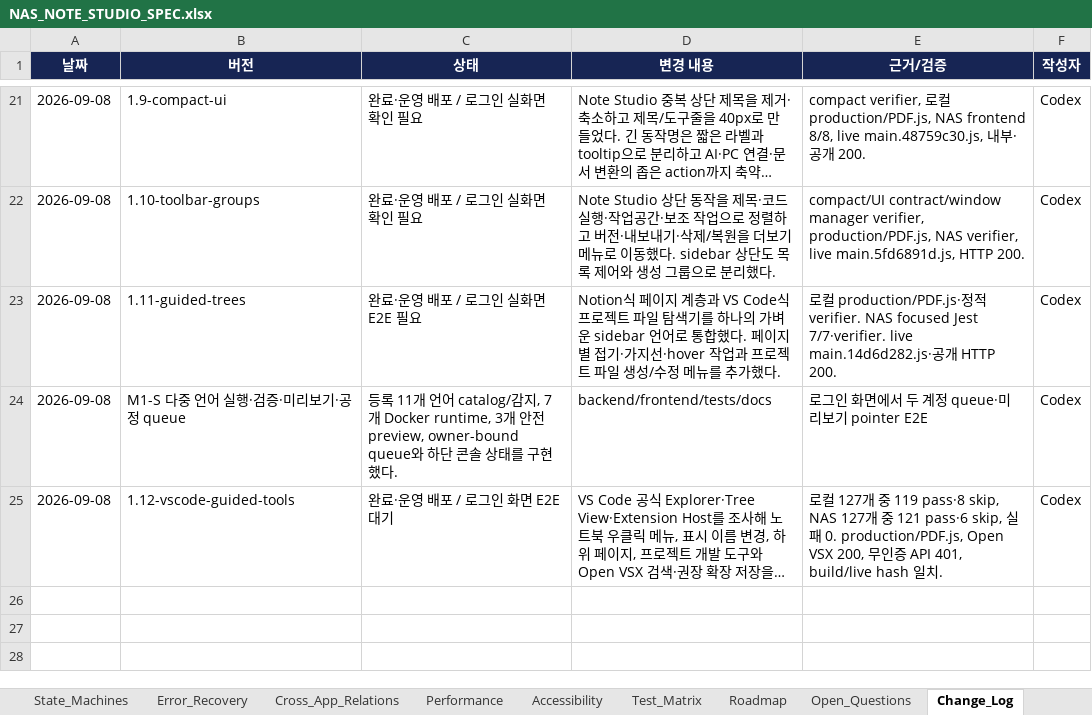
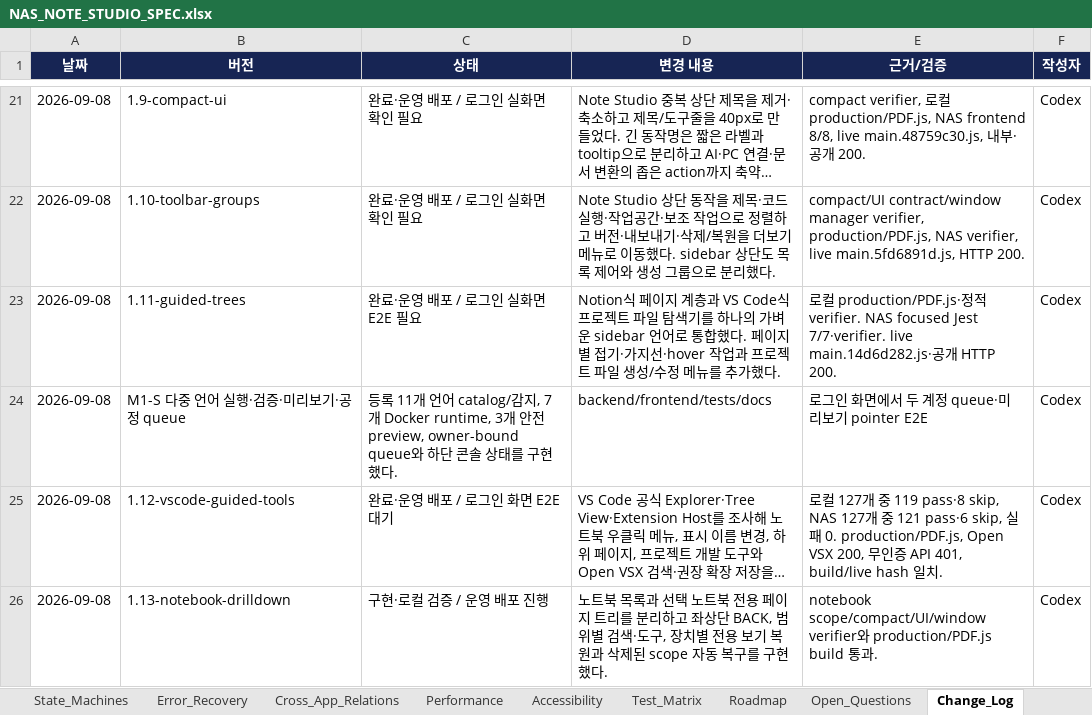
Before and after one commit to CLim020924/NAS_dev, an Excel workbook: docs/programs/NAS_NOTE_STUDIO_SPEC.xlsx, sheet Change_Log, drawn as a sheet; only a part is shown, gaps mark what is left out; long unchanged cells end in …; values as stored, in another font and other column widths than the file's, no borders; table styles not drawn; the diff names each change by its address in the sheet, - before the commit and + after, or states it on an @@ line.

Commit message:
feat: add notebook scoped navigation

```diff
--- a/docs/programs/NAS_NOTE_STUDIO_SPEC.xlsx (sheet Change_Log)
+++ b/docs/programs/NAS_NOTE_STUDIO_SPEC.xlsx (sheet Change_Log)
+row 26: 2026-09-08 | 1.13-notebook-drilldown | 구현·로컬 검증 / 운영 배포 진행 | 노트북 목록과 선택 노트북 전용 페이지 트리를 분리하고 좌상단 BACK, 범위별 검색·도구, 장치별 전용 보기 복원과 삭제된 scope 자동 복구를 구현했다. | notebook scope/compact/UI/window verifier와 production/PDF.js build 통과. | Codex
```
Also changed, not shown: sheet Test_Matrix, sheet Information_Architecture, sheet UI_Layout, sheet User_Flows, docs/NAS_PROJECT_LOG.xlsx, 5 other files.
